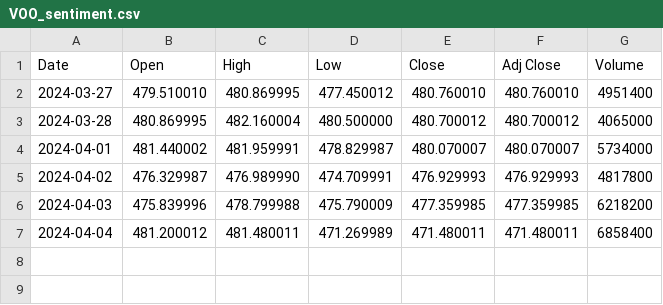
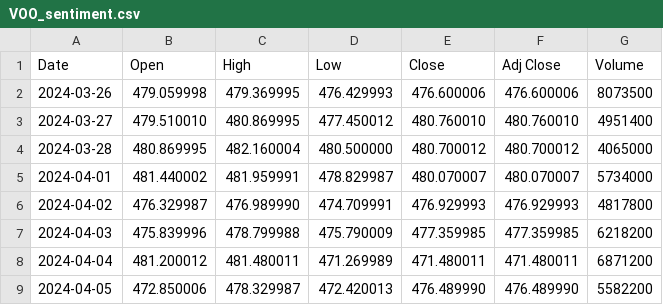
Before and after one commit to charltonxqh/SC1015-mini-project, a CSV file: datasets/VOO_sentiment.csv, drawn as a sheet.

Commit message:
update yfinance historical data

```diff
--- a/datasets/VOO_sentiment.csv
+++ b/datasets/VOO_sentiment.csv
@@ -1,2 +1,3 @@
 Date,Open,High,Low,Close,Adj Close,Volume
+2024-03-26,479.059998,479.369995,476.429993,476.600006,476.600006,8073500
 2024-03-27,479.510010,480.869995,477.450012,480.760010,480.760010,4951400
@@ -6,2 +7,3 @@ Date,Open,High,Low,Close,Adj Close,Volume
 2024-04-03,475.839996,478.799988,475.790009,477.359985,477.359985,6218200
-2024-04-04,481.200012,481.480011,471.269989,471.480011,471.480011,6858400
+2024-04-04,481.200012,481.480011,471.269989,471.480011,471.480011,6871200
+2024-04-05,472.850006,478.329987,472.420013,476.489990,476.489990,5582200
```
Also changed, not shown: 1 other file.
